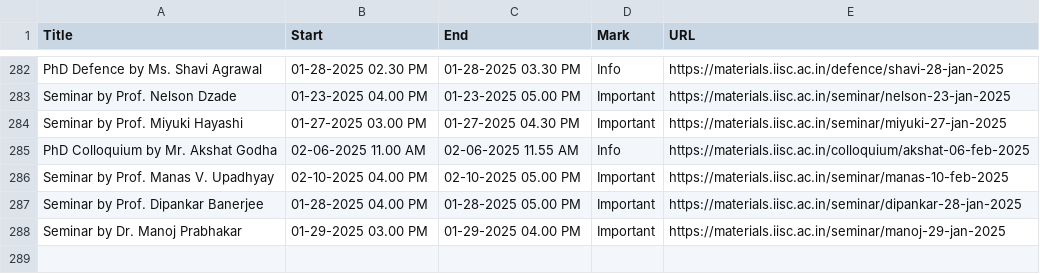
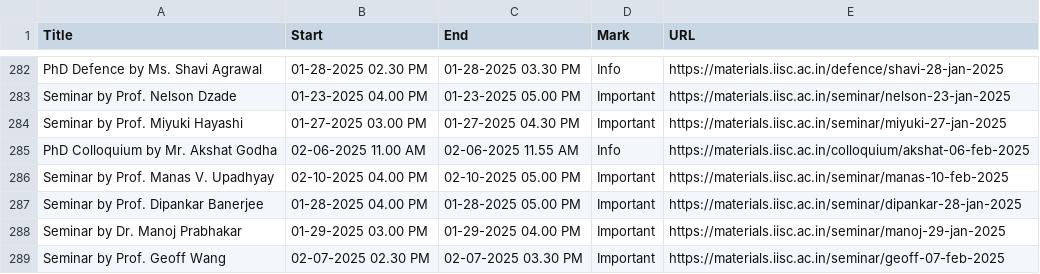
Before and after one commit to mte-iisc/materials-iisc, a CSV file: events/events.csv, drawn as a sheet; only a part is shown, gaps mark what is left out; the diff names each change by its address in the sheet, - before the commit and + after, or states it on an @@ line.

```diff
--- a/events/events.csv
+++ b/events/events.csv
+row 289: Seminar by Prof. Geoff Wang | 02-07-2025 02.30 PM | 02-07-2025 03.30 PM | Important | https://materials.iisc.ac.in/seminar/geoff-07-feb-2025
```
Also changed, not shown: _site/events/events.csv, 54 other files.
